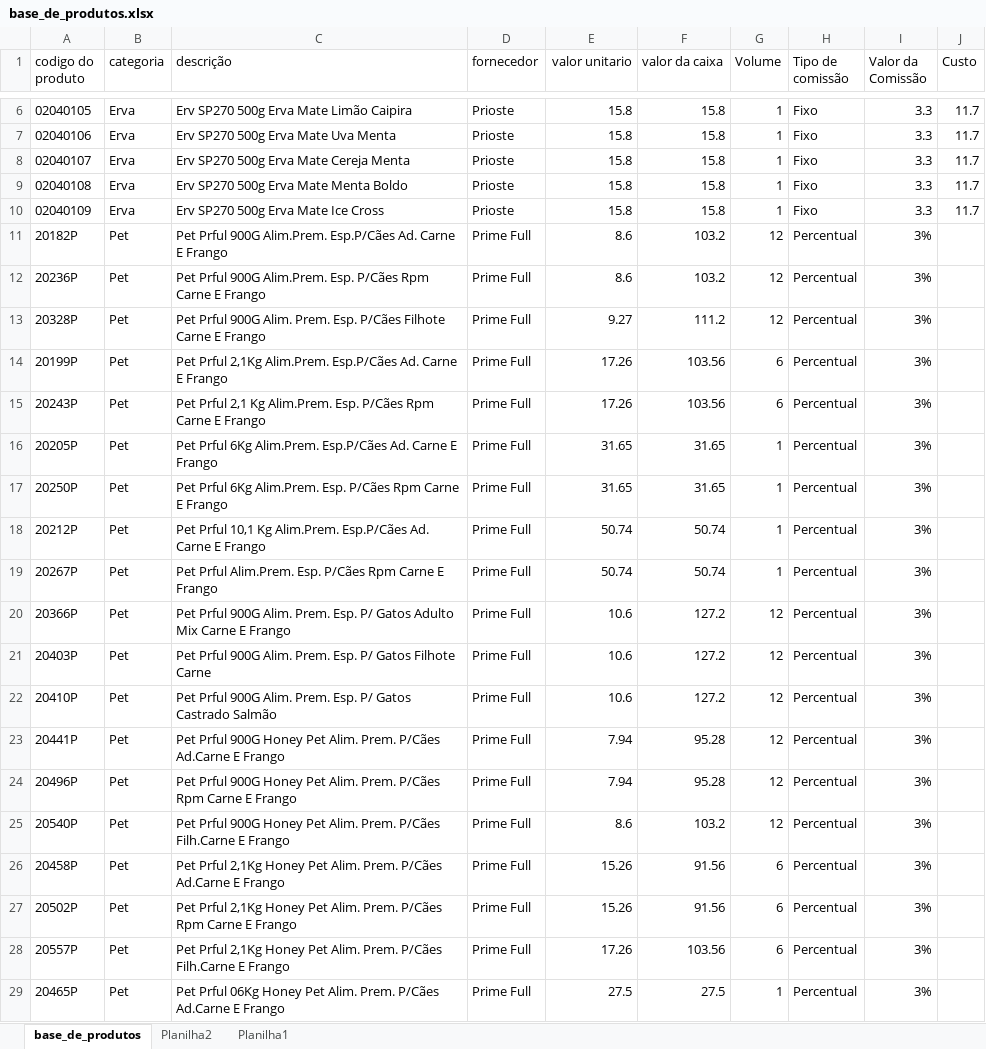
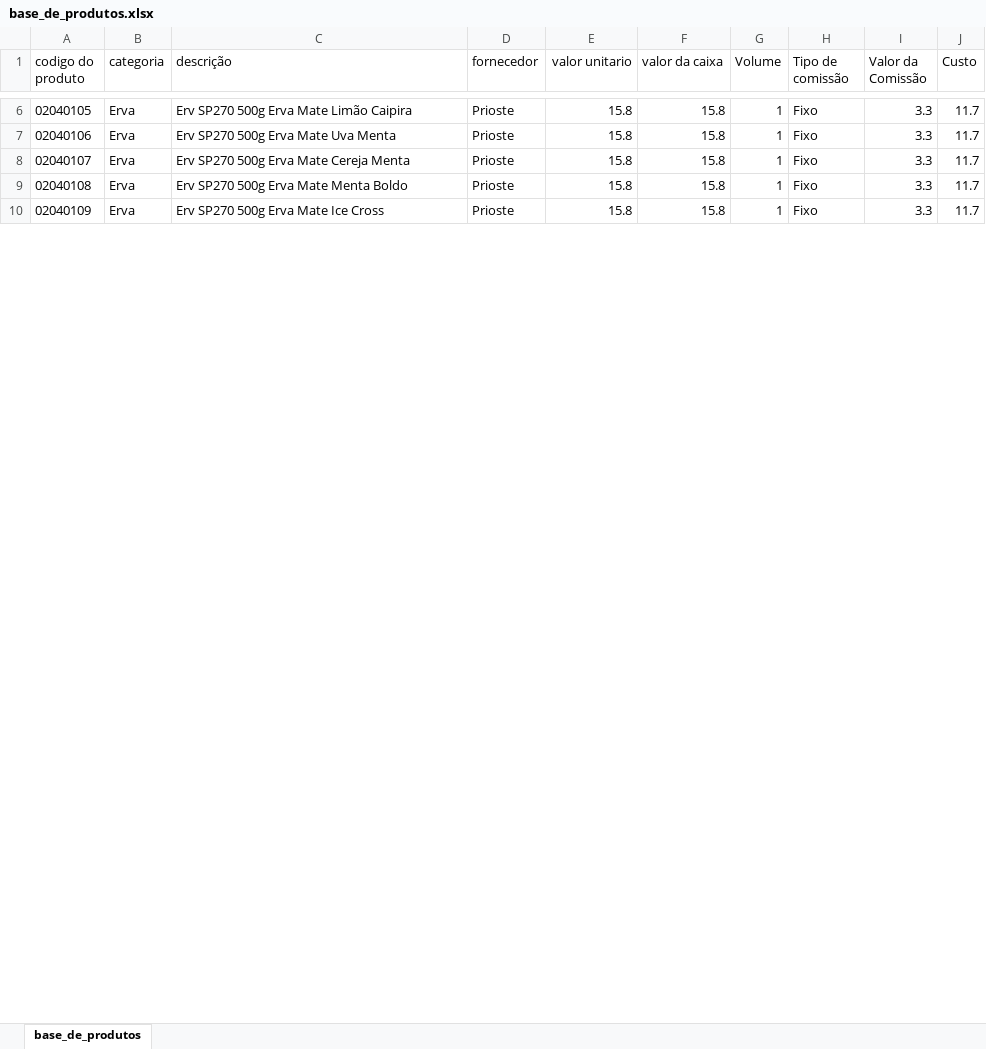
Before and after one commit to PBWebdesignerPP/bsbox, an Excel workbook: base_de_produtos.xlsx, sheet base_de_produtos, drawn as a sheet; only a part is shown, gaps mark what is left out; values as stored, in another font and other column widths than the file's, no borders; removed rows and columns are numbered as before the commit, all else as after; the diff covers the shown part only; the diff names each change by its address in the sheet, - before the commit and + after, or states it on an @@ line.

```diff
--- a/base_de_produtos.xlsx (sheet base_de_produtos)
+++ b/base_de_produtos.xlsx (sheet base_de_produtos)
-sheet tab: Planilha2
-sheet tab: Planilha1
-row 11: 20182P | Pet | Pet Prful 900G Alim.Prem. Esp.P/Cães Ad. Carne E Frango | Prime Full | 8.6 | 103.2 | 12 | Percentual | 3%
-row 12: 20236P | Pet | Pet Prful 900G Alim.Prem. Esp. P/Cães Rpm Carne E Frango | Prime Full | 8.6 | 103.2 | 12 | Percentual | 3%
-row 13: 20328P | Pet | Pet Prful 900G Alim. Prem. Esp. P/Cães Filhote Carne E Frango | Prime Full | 9.27 | 111.2 | 12 | Percentual | 3%
-row 14: 20199P | Pet | Pet Prful 2,1Kg Alim.Prem. Esp.P/Cães Ad. Carne E Frango | Prime Full | 17.26 | 103.56 | 6 | Percentual | 3%
-row 15: 20243P | Pet | Pet Prful 2,1 Kg Alim.Prem. Esp. P/Cães Rpm Carne E Frango | Prime Full | 17.26 | 103.56 | 6 | Percentual | 3%
-row 16: 20205P | Pet | Pet Prful 6Kg Alim.Prem. Esp.P/Cães Ad. Carne E Frango | Prime Full | 31.65 | 31.65 | 1 | Percentual | 3%
-row 17: 20250P | Pet | Pet Prful 6Kg Alim.Prem. Esp. P/Cães Rpm Carne E Frango | Prime Full | 31.65 | 31.65 | 1 | Percentual | 3%
-row 18: 20212P | Pet | Pet Prful 10,1 Kg Alim.Prem. Esp.P/Cães Ad. Carne E Frango | Prime Full | 50.74 | 50.74 | 1 | Percentual | 3%
-row 19: 20267P | Pet | Pet Prful Alim.Prem. Esp. P/Cães Rpm Carne E Frango | Prime Full | 50.74 | 50.74 | 1 | Percentual | 3%
-row 20: 20366P | Pet | Pet Prful 900G Alim. Prem. Esp. P/ Gatos Adulto Mix Carne E Frango | Prime Full | 10.6 | 127.2 | 12 | Percentual | 3%
-row 21: 20403P | Pet | Pet Prful 900G Alim. Prem. Esp. P/ Gatos Filhote Carne | Prime Full | 10.6 | 127.2 | 12 | Percentual | 3%
-row 22: 20410P | Pet | Pet Prful 900G Alim. Prem. Esp. P/ Gatos Castrado Salmão | Prime Full | 10.6 | 127.2 | 12 | Percentual | 3%
-row 23: 20441P | Pet | Pet Prful 900G Honey Pet Alim. Prem. P/Cães Ad.Carne E Frango | Prime Full | 7.94 | 95.28 | 12 | Percentual | 3%
-row 24: 20496P | Pet | Pet Prful 900G Honey Pet Alim. Prem. P/Cães Rpm Carne E Frango | Prime Full | 7.94 | 95.28 | 12 | Percentual | 3%
-row 25: 20540P | Pet | Pet Prful 900G Honey Pet Alim. Prem. P/Cães Filh.Carne E Frango | Prime Full | 8.6 | 103.2 | 12 | Percentual | 3%
-row 26: 20458P | Pet | Pet Prful 2,1Kg Honey Pet Alim. Prem. P/Cães Ad.Carne E Frango | Prime Full | 15.26 | 91.56 | 6 | Percentual | 3%
-row 27: 20502P | Pet | Pet Prful 2,1Kg Honey Pet Alim. Prem. P/Cães Rpm Carne E Frango | Prime Full | 15.26 | 91.56 | 6 | Percentual | 3%
-row 28: 20557P | Pet | Pet Prful 2,1Kg Honey Pet Alim. Prem. P/Cães Filh.Carne E Frango | Prime Full | 17.26 | 103.56 | 6 | Percentual | 3%
-row 29: 20465P | Pet | Pet Prful 06Kg Honey Pet Alim. Prem. P/Cães Ad.Carne E Frango | Prime Full | 27.5 | 27.5 | 1 | Percentual | 3%
```
Also changed, not shown: 34 added rows, 87 removed rows, 514 edited cells and cell formats elsewhere in this sheet, formulas that keep their value.
